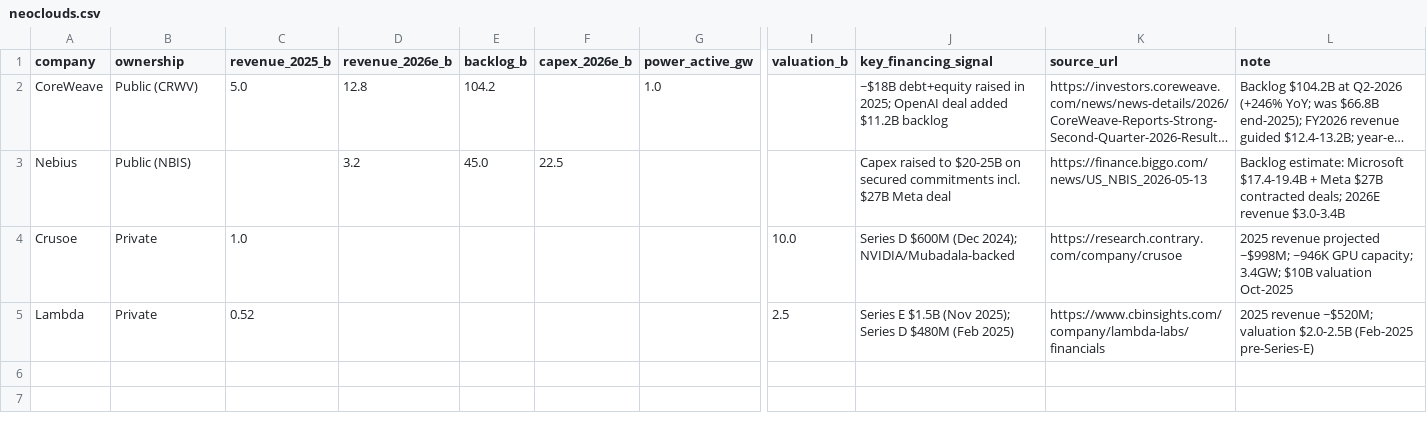
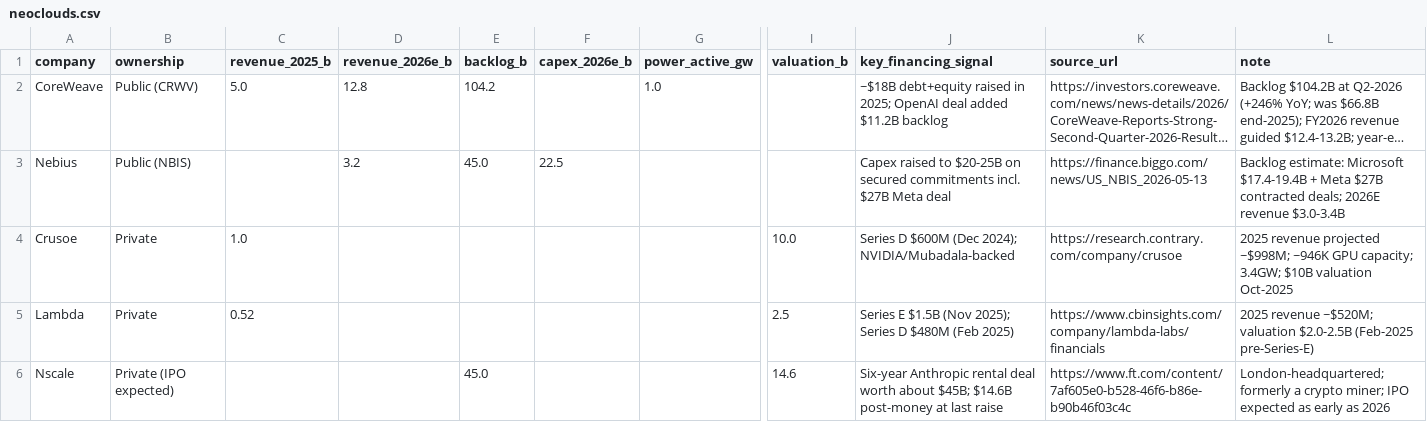
Before and after one commit to fbncldy/ai-infra-capex-dashboard, a CSV file: data/processed/neoclouds.csv, drawn as a sheet; only a part is shown, gaps mark what is left out; long unchanged cells end in …; rows hold the shown columns only; the diff names each change by its address in the sheet, - before the commit and + after, or states it on an @@ line.

```diff
--- a/data/processed/neoclouds.csv
+++ b/data/processed/neoclouds.csv
+row 6: Nscale | Private (IPO expected) |  |  | 45.0 |  |  | 14.6 | Six-year Anthropic rental deal worth about $45B; $14.6B post-money at last raise | https://www.ft.com/content/7af605e0-b528-46f6-b86e-b90b46f03c4c | London-headquartered; formerly a crypto miner; IPO expected as early as 2026
```
Also changed, not shown: 1 other file.
